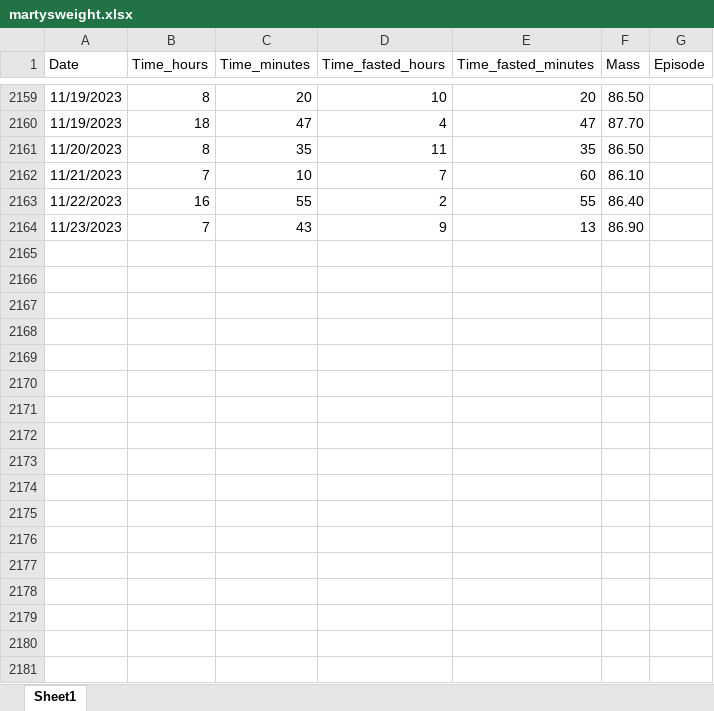
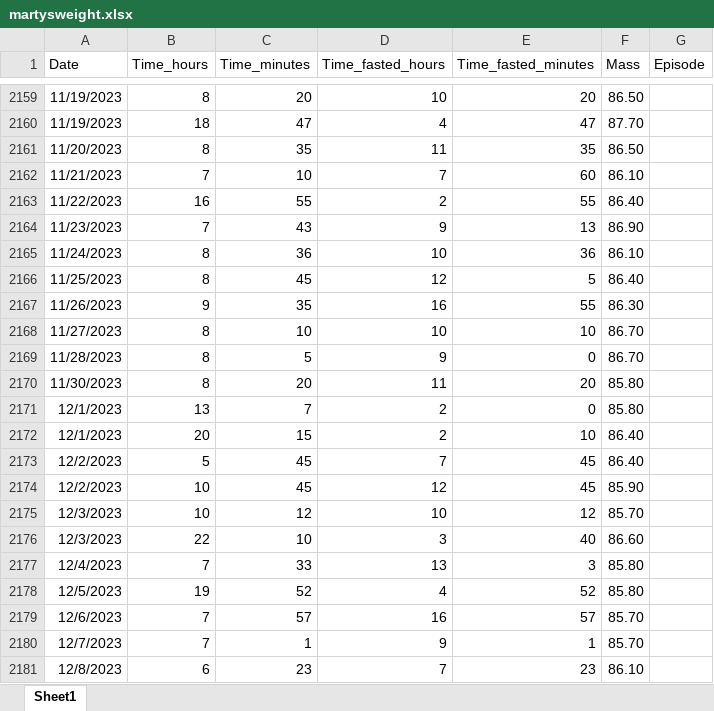
Before and after one commit to MartynK/Martysweight, an Excel workbook: inst/extdata/martysweight.xlsx, sheet Sheet1, drawn as a sheet; only a part is shown, gaps mark what is left out; values as stored, in another font and other column widths than the file's, no borders; the diff names each change by its address in the sheet, - before the commit and + after, or states it on an @@ line.

```diff
--- a/inst/extdata/martysweight.xlsx (sheet Sheet1)
+++ b/inst/extdata/martysweight.xlsx (sheet Sheet1)
+row 2165: 11/24/2023 | 8 | 36 | 10 | 36 | 86.10
+row 2166: 11/25/2023 | 8 | 45 | 12 | 5 | 86.40
+row 2167: 11/26/2023 | 9 | 35 | 16 | 55 | 86.30
+row 2168: 11/27/2023 | 8 | 10 | 10 | 10 | 86.70
+row 2169: 11/28/2023 | 8 | 5 | 9 | 0 | 86.70
+row 2170: 11/30/2023 | 8 | 20 | 11 | 20 | 85.80
+row 2171: 12/1/2023 | 13 | 7 | 2 | 0 | 85.80
+row 2172: 12/1/2023 | 20 | 15 | 2 | 10 | 86.40
+row 2173: 12/2/2023 | 5 | 45 | 7 | 45 | 86.40
+row 2174: 12/2/2023 | 10 | 45 | 12 | 45 | 85.90
+row 2175: 12/3/2023 | 10 | 12 | 10 | 12 | 85.70
+row 2176: 12/3/2023 | 22 | 10 | 3 | 40 | 86.60
+row 2177: 12/4/2023 | 7 | 33 | 13 | 3 | 85.80
+row 2178: 12/5/2023 | 19 | 52 | 4 | 52 | 85.80
+row 2179: 12/6/2023 | 7 | 57 | 16 | 57 | 85.70
+row 2180: 12/7/2023 | 7 | 1 | 9 | 1 | 85.70
+row 2181: 12/8/2023 | 6 | 23 | 7 | 23 | 86.10
```
Also changed, not shown: 28 other files.
